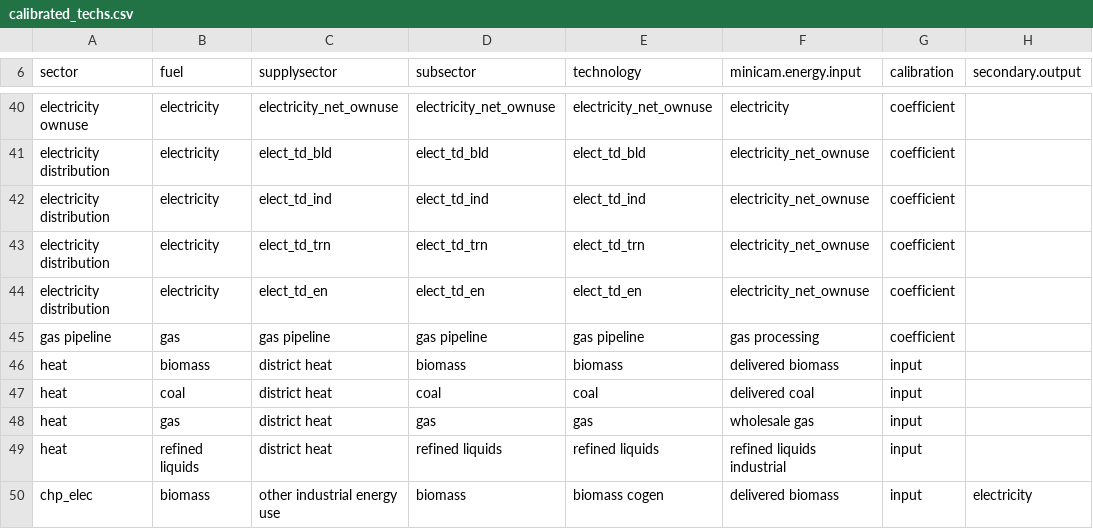
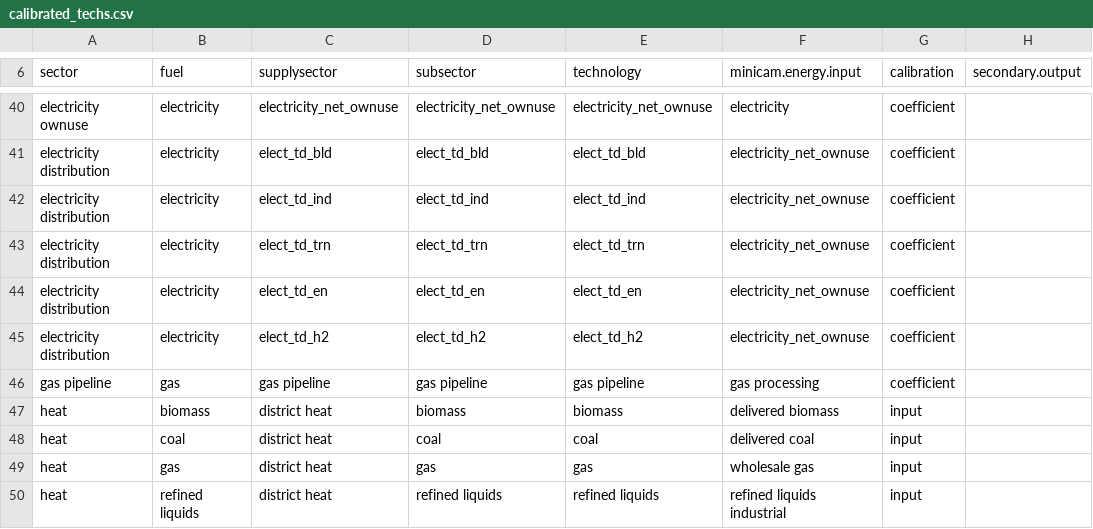
Before and after one commit to bc3LC-GCAMEurope/gcam-core, a CSV file: input/gcamdata/inst/extdata/energy/calibrated_techs.csv, drawn as a sheet; only a part is shown, gaps mark what is left out; the shorter side is filled out with more unchanged rows; the diff names each change by its address in the sheet, - before the commit and + after, or states it on an @@ line.

```diff
--- a/input/gcamdata/inst/extdata/energy/calibrated_techs.csv
+++ b/input/gcamdata/inst/extdata/energy/calibrated_techs.csv
+row 45: electricity distribution | electricity | elect_td_h2 | elect_td_h2 | elect_td_h2 | electricity_net_ownuse | coefficient
```
Also changed, not shown: 2 other files.
